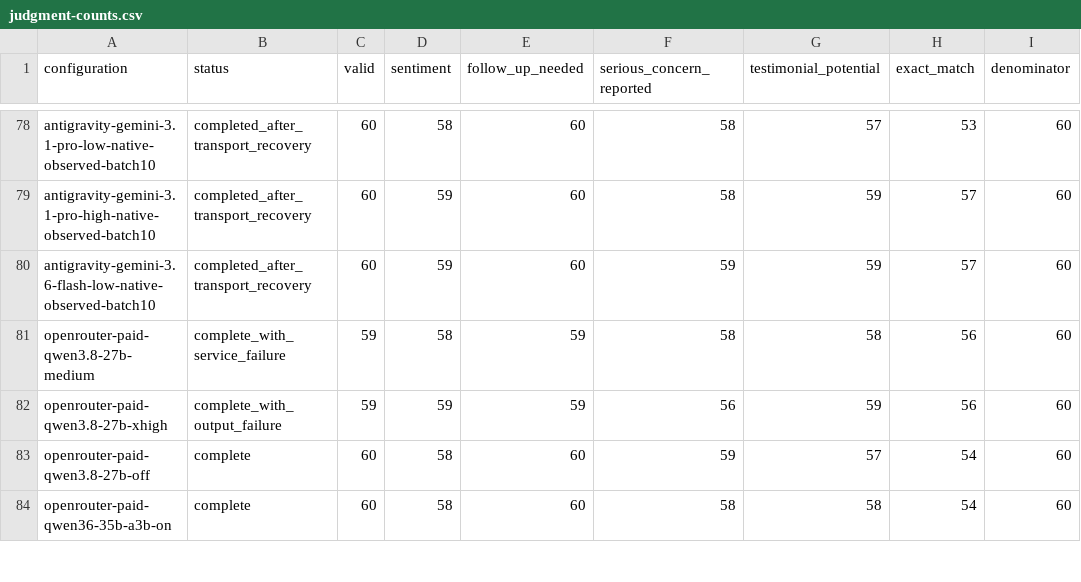
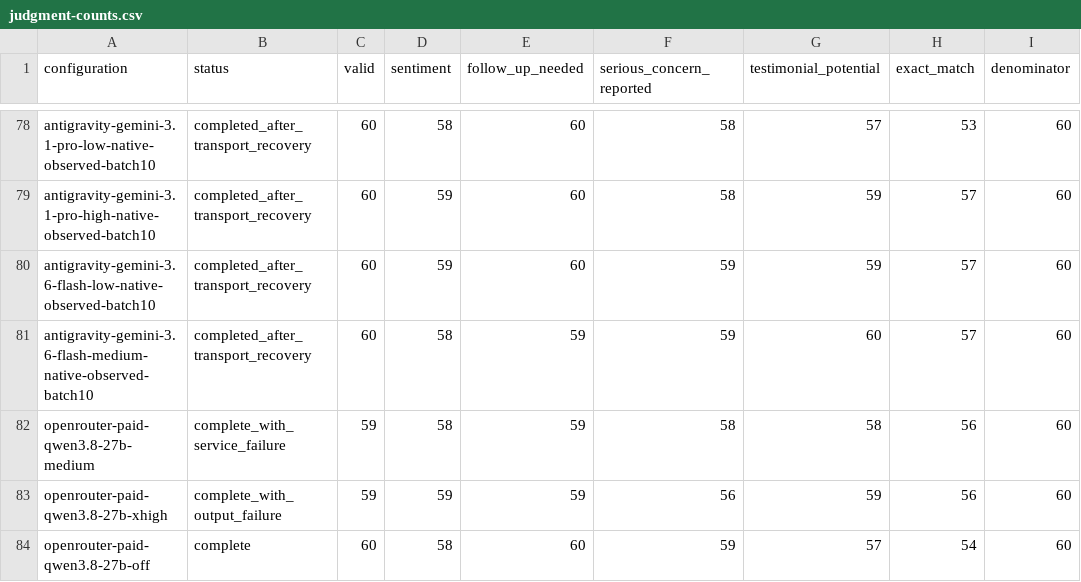
Before and after one commit to adambkovacs/candidate-experience-benchmark, a CSV file: results/comparison/judgment-counts.csv, drawn as a sheet; only a part is shown, gaps mark what is left out; the shorter side is filled out with more unchanged rows; the diff names each change by its address in the sheet, - before the commit and + after, or states it on an @@ line.

Commit message:
Publish Gemini Flash medium and refresh benchmark overview

```diff
--- a/results/comparison/judgment-counts.csv
+++ b/results/comparison/judgment-counts.csv
+row 81: antigravity-gemini-3.6-flash-medium-native-observed-batch10 | completed_after_transport_recovery | 60 | 58 | 59 | 59 | 60 | 57 | 60
```
Also changed, not shown: 20 other files.
